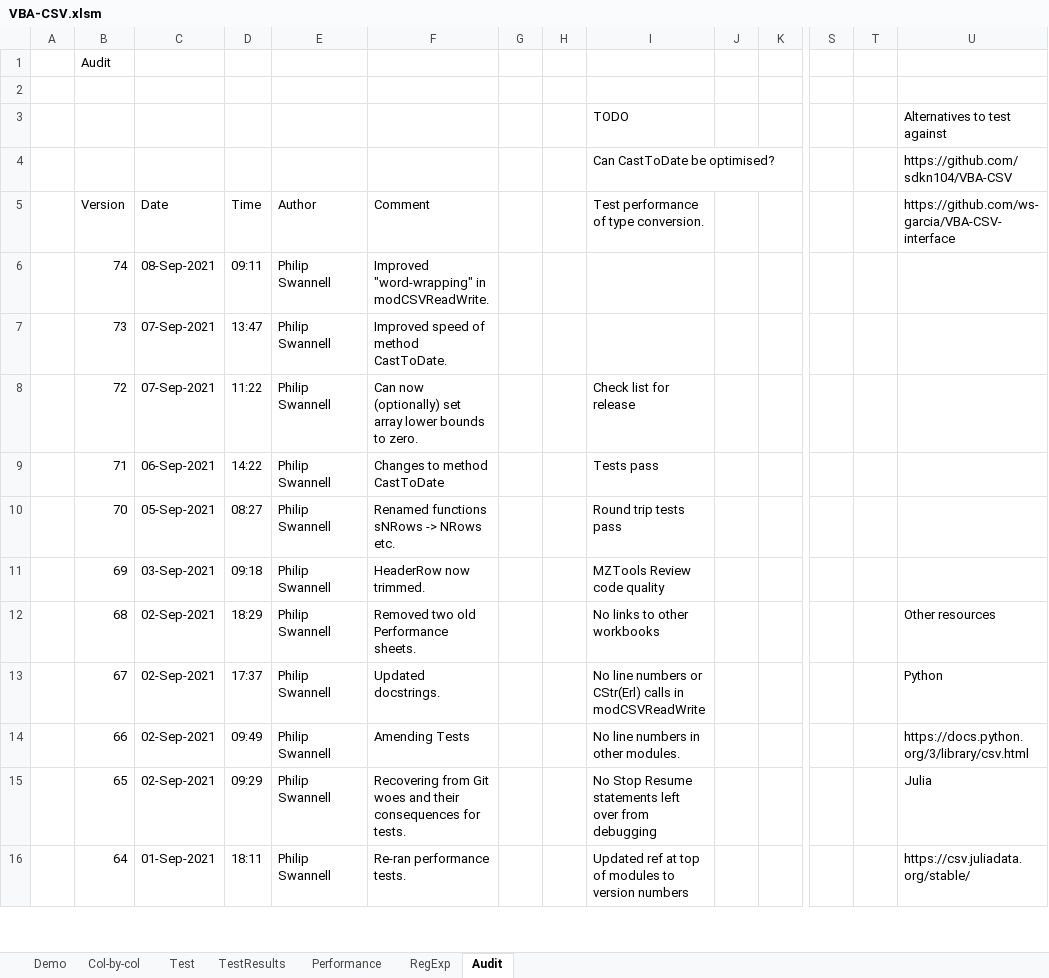
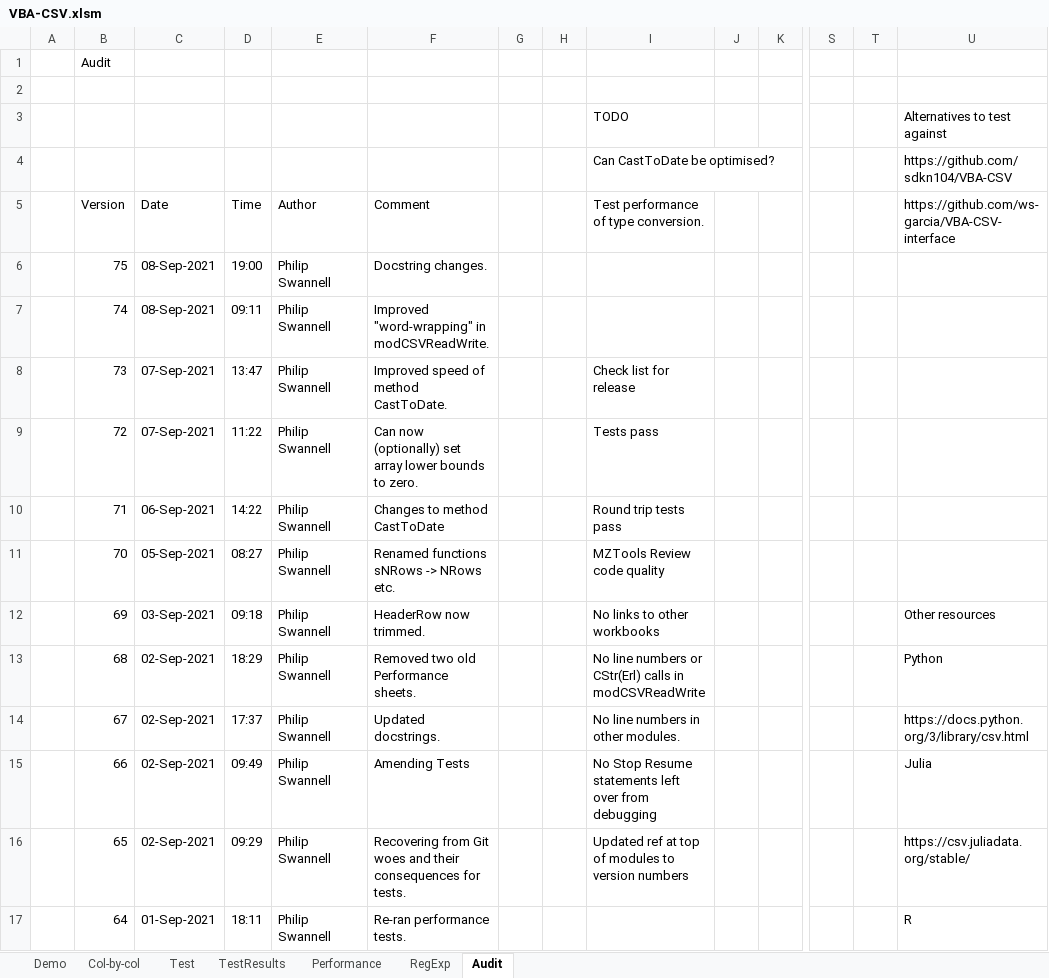
Before and after one commit to PGS62/VBA-CSV, an Excel workbook: workbooks/VBA-CSV.xlsm, sheet Audit, drawn as a sheet; only a part is shown, gaps mark what is left out; values as stored, in another font and other column widths than the file's, no cell formats; charts and pictures not drawn; addresses are those after the commit; rows hold the shown columns only; the diff covers the shown part only; the diff names each change by its address in the sheet, - before the commit and + after, or states it on an @@ line.

```diff
--- a/workbooks/VBA-CSV.xlsm (sheet Audit)
+++ b/workbooks/VBA-CSV.xlsm (sheet Audit)
+row 6:  | 75 | 08-Sep-2021 | 19:00 | Philip Swannell | Docstring changes.
-I8: (empty)
+I8: Check list for release
-I9: Check list for release
+I9: Tests pass
-I10: Tests pass
+I10: Round trip tests pass
-I11: Round trip tests pass
+I11: MZTools Review code quality
-I12: MZTools Review code quality
+I12: No links to other workbooks
-U12: (empty)
+U12: Other resources
-I13: No links to other workbooks
+I13: No line numbers or CStr(Erl) calls in modCSVReadWrite
-U13: Other resources
+U13: Python
-I14: No line numbers or CStr(Erl) calls in modCSVReadWrite
+I14: No line numbers in other modules.
-U14: Python
+U14: https://docs.python.org/3/library/csv.html
-I15: No line numbers in other modules.
+I15: No Stop Resume statements left over from debugging
-U15: https://docs.python.org/3/library/csv.html
+U15: Julia
-I16: No Stop Resume statements left over from debugging
+I16: Updated ref at top of modules to version numbers
-U16: Julia
+U16: https://csv.juliadata.org/stable/
-I17: Updated ref at top of modules to version numbers
+I17: (empty)
-U17: https://csv.juliadata.org/stable/
+U17: R
```
Also changed, not shown: 33 edited cells elsewhere in this sheet, cell formats, formulas that keep their value, workbooks/VBA-CVS-HelpGenerator.xlsm, 3 other files.
